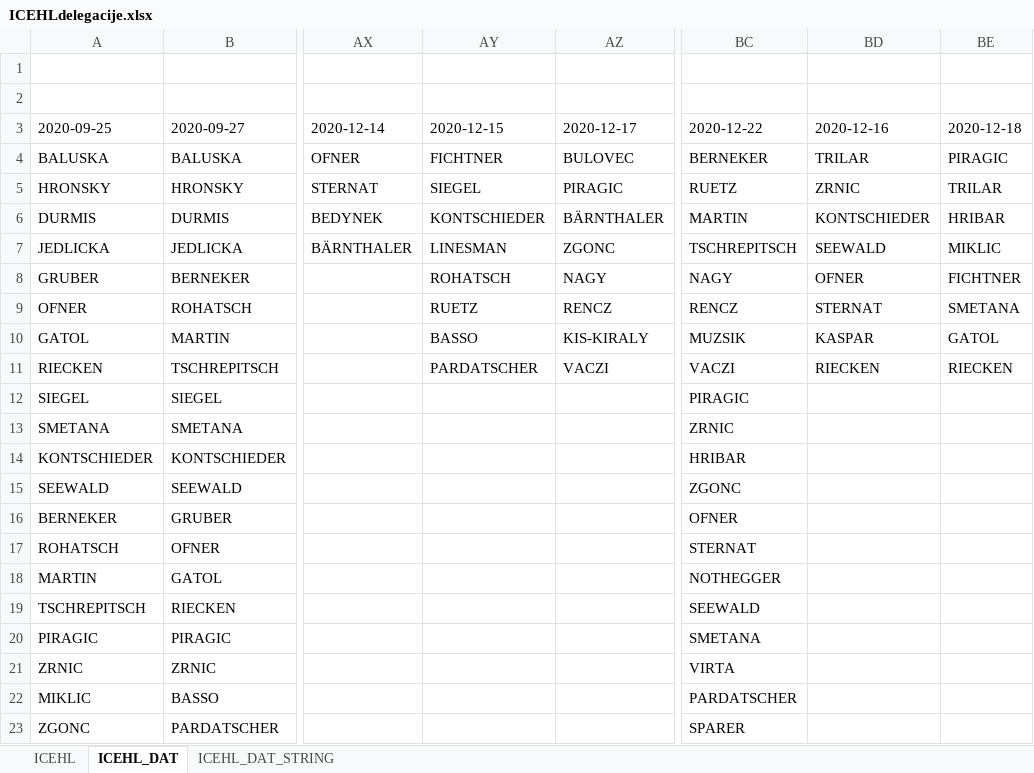
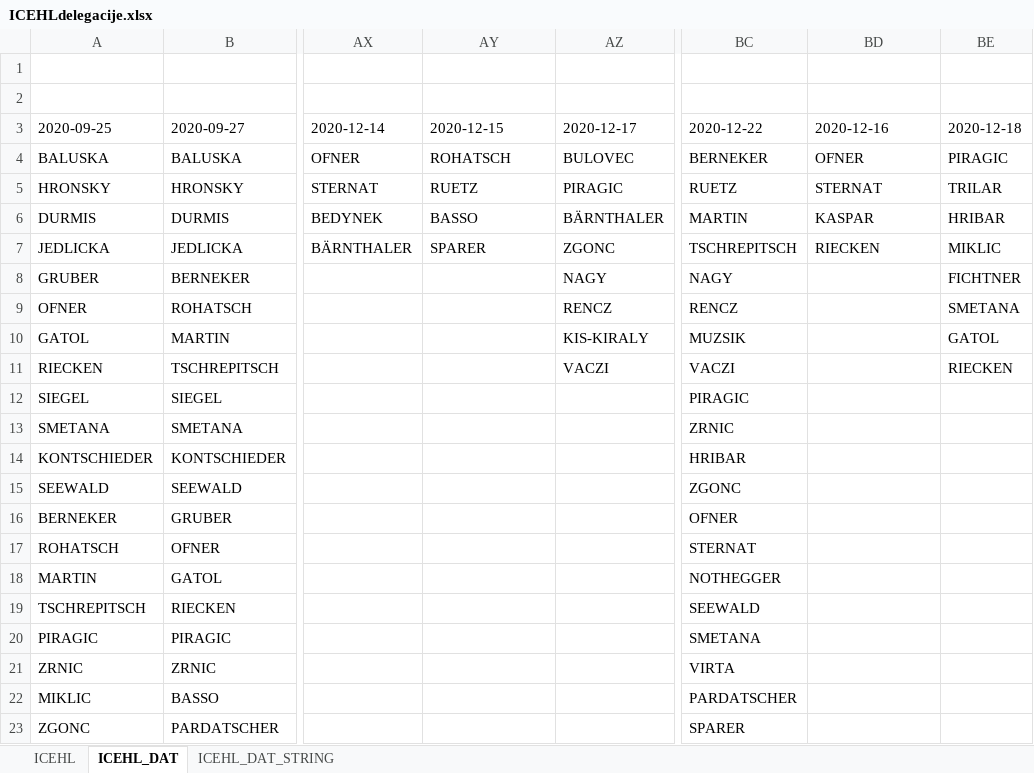
Before and after one commit to snojle23/delegacije, an Excel workbook: data/ICEHLdelegacije.xlsx, sheet ICEHL_DAT, drawn as a sheet; only a part is shown, gaps mark what is left out; values as stored, in another font and other column widths than the file's, no borders; the diff names each change by its address in the sheet, - before the commit and + after, or states it on an @@ line.

```diff
--- a/data/ICEHLdelegacije.xlsx (sheet ICEHL_DAT)
+++ b/data/ICEHLdelegacije.xlsx (sheet ICEHL_DAT)
-AY4 (2020-12-15): FICHTNER
+AY4 (2020-12-15): ROHATSCH
-BD4 (2020-12-16): TRILAR
+BD4 (2020-12-16): OFNER
-AY5 (2020-12-15): SIEGEL
+AY5 (2020-12-15): RUETZ
-BD5 (2020-12-16): ZRNIC
+BD5 (2020-12-16): STERNAT
-AY6 (2020-12-15): KONTSCHIEDER
+AY6 (2020-12-15): BASSO
-BD6 (2020-12-16): KONTSCHIEDER
+BD6 (2020-12-16): KASPAR
-AY7 (2020-12-15): LINESMAN
+AY7 (2020-12-15): SPARER
-BD7 (2020-12-16): SEEWALD
+BD7 (2020-12-16): RIECKEN
-AY8 (2020-12-15): ROHATSCH
+AY8 (2020-12-15): (empty)
-BD8 (2020-12-16): OFNER
+BD8 (2020-12-16): (empty)
-AY9 (2020-12-15): RUETZ
+AY9 (2020-12-15): (empty)
-BD9 (2020-12-16): STERNAT
+BD9 (2020-12-16): (empty)
-AY10 (2020-12-15): BASSO
+AY10 (2020-12-15): (empty)
-BD10 (2020-12-16): KASPAR
+BD10 (2020-12-16): (empty)
-AY11 (2020-12-15): PARDATSCHER
+AY11 (2020-12-15): (empty)
-BD11 (2020-12-16): RIECKEN
+BD11 (2020-12-16): (empty)
```
Also changed, not shown: sheet ICEHL, sheet ICEHL_DAT_STRING, data/AHLdelegacije.xlsx, 3 other files.
